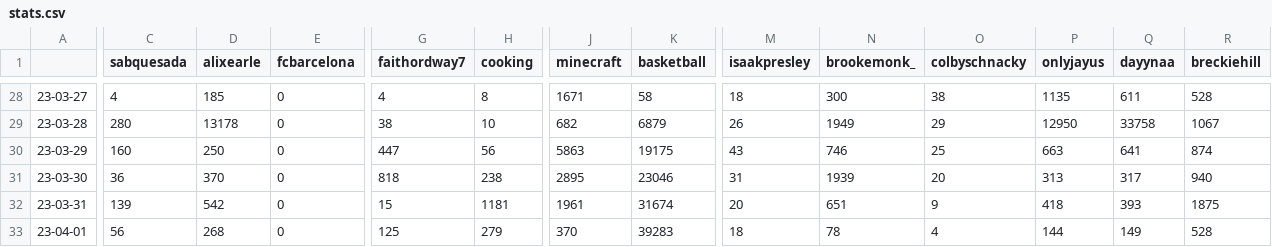
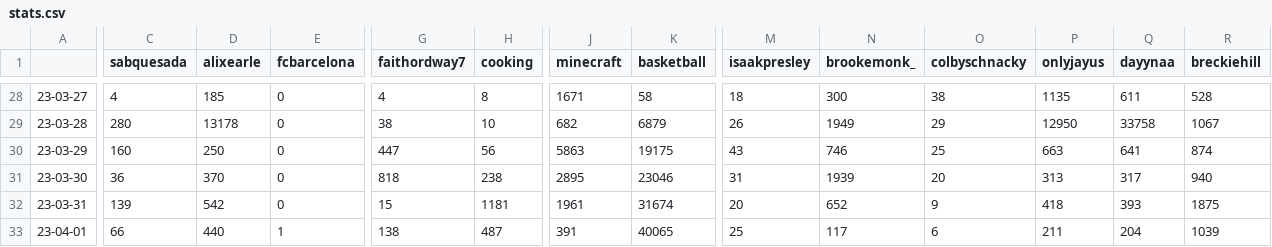
Before and after one commit to sammiphone6/Content_Arbitrage, a CSV file: account_posting/data/stats.csv, drawn as a sheet; only a part is shown, gaps mark what is left out; the diff covers the shown part only; the diff names each change by its address in the sheet, - before the commit and + after, or states it on an @@ line.

```diff
--- a/account_posting/data/stats.csv
+++ b/account_posting/data/stats.csv
-N32 (brookemonk_): 651
+N32 (brookemonk_): 652
-C33 (sabquesada): 56
+C33 (sabquesada): 66
-D33 (alixearle): 268
+D33 (alixearle): 440
-E33 (fcbarcelona): 0
+E33 (fcbarcelona): 1
-G33 (faithordway7): 125
+G33 (faithordway7): 138
-H33 (cooking): 279
+H33 (cooking): 487
-J33 (minecraft): 370
+J33 (minecraft): 391
-K33 (basketball): 39283
+K33 (basketball): 40065
-M33 (isaakpresley): 18
+M33 (isaakpresley): 25
-N33 (brookemonk_): 78
+N33 (brookemonk_): 117
-O33 (colbyschnacky): 4
+O33 (colbyschnacky): 6
-P33 (onlyjayus): 144
+P33 (onlyjayus): 211
-Q33 (dayynaa): 149
+Q33 (dayynaa): 204
-R33 (breckiehill): 528
+R33 (breckiehill): 1039
```
Also changed, not shown: 5 edited cells elsewhere in this file, account_adding/data/instas.csv, account_posting/data/insights.csv, 11 other files.
